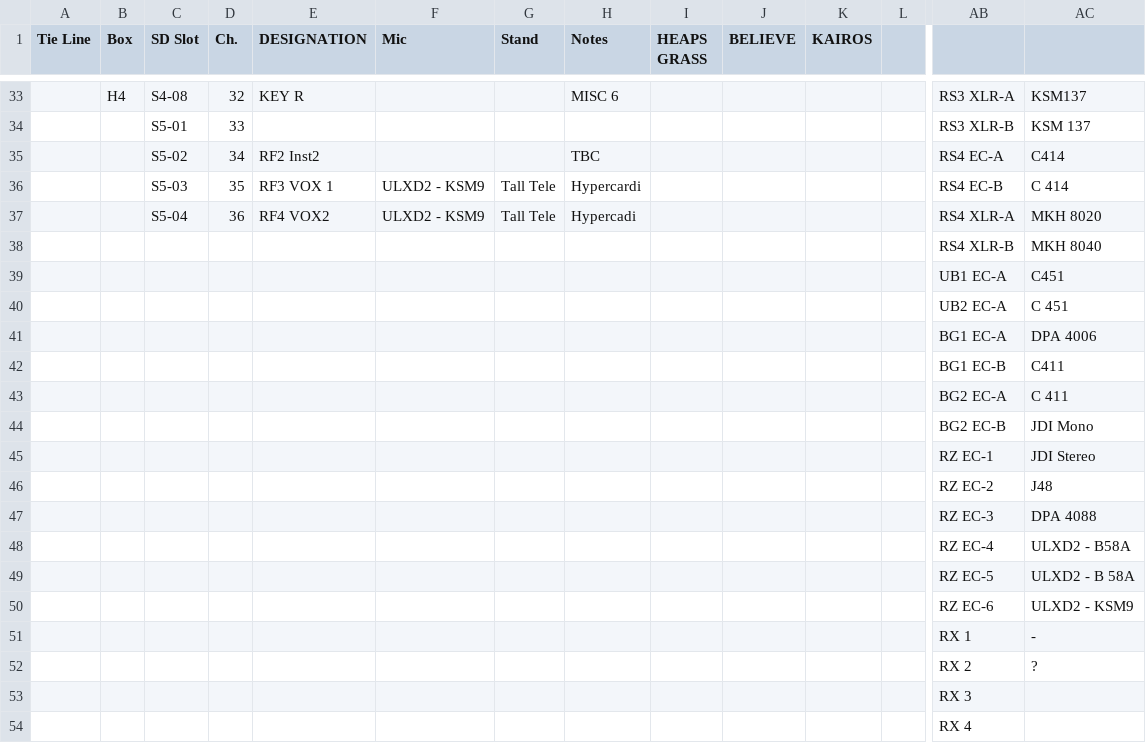
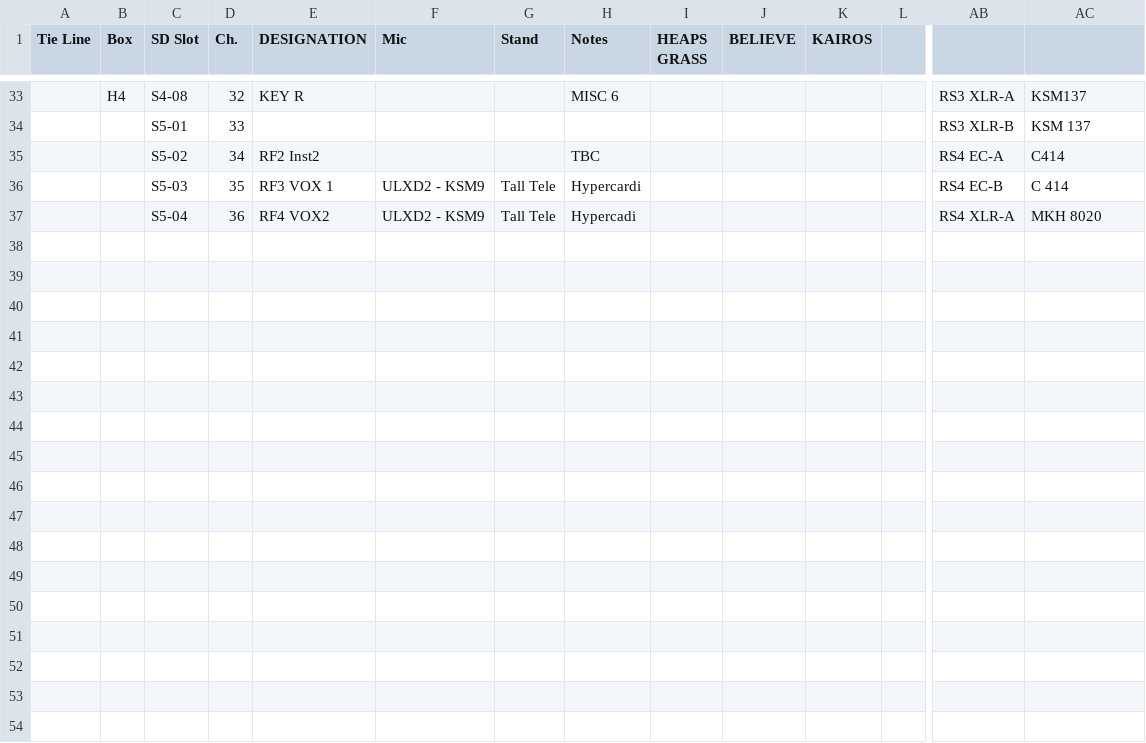
Before and after one commit to julianbenz5/reaperscripts, a CSV file: PCP_Audio_Input-List(STRATA).csv, drawn as a sheet; only a part is shown, gaps mark what is left out; rows hold the shown columns only; the diff names each change by its address in the sheet, - before the commit and + after, or states it on an @@ line.

Commit message:
csv commit v2

```diff
--- a/PCP_Audio_Input-List(STRATA).csv
+++ b/PCP_Audio_Input-List(STRATA).csv
-row 38:  |  |  |  |  |  |  |  |  |  |  |  | RS4 XLR-B | MKH 8040
-row 39:  |  |  |  |  |  |  |  |  |  |  |  | UB1 EC-A | C451
-row 40:  |  |  |  |  |  |  |  |  |  |  |  | UB2 EC-A | C 451
-row 41:  |  |  |  |  |  |  |  |  |  |  |  | BG1 EC-A | DPA 4006
-row 42:  |  |  |  |  |  |  |  |  |  |  |  | BG1 EC-B | C411
-row 43:  |  |  |  |  |  |  |  |  |  |  |  | BG2 EC-A | C 411
-row 44:  |  |  |  |  |  |  |  |  |  |  |  | BG2 EC-B | JDI Mono
-row 45:  |  |  |  |  |  |  |  |  |  |  |  | RZ EC-1 | JDI Stereo
-row 46:  |  |  |  |  |  |  |  |  |  |  |  | RZ EC-2 | J48
-row 47:  |  |  |  |  |  |  |  |  |  |  |  | RZ EC-3 | DPA 4088
-row 48:  |  |  |  |  |  |  |  |  |  |  |  | RZ EC-4 | ULXD2 - B58A
-row 49:  |  |  |  |  |  |  |  |  |  |  |  | RZ EC-5 | ULXD2 - B 58A
-row 50:  |  |  |  |  |  |  |  |  |  |  |  | RZ EC-6 | ULXD2 - KSM9
-row 51:  |  |  |  |  |  |  |  |  |  |  |  | RX 1 | -
-row 52:  |  |  |  |  |  |  |  |  |  |  |  | RX 2 | ?
-row 53:  |  |  |  |  |  |  |  |  |  |  |  | RX 3
-row 54:  |  |  |  |  |  |  |  |  |  |  |  | RX 4
```
